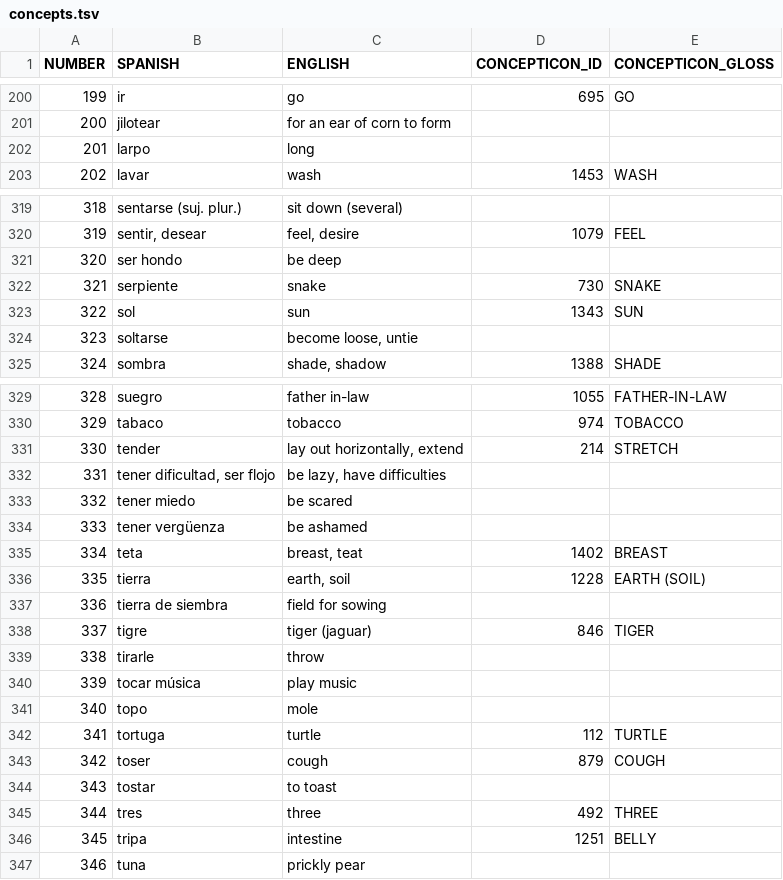
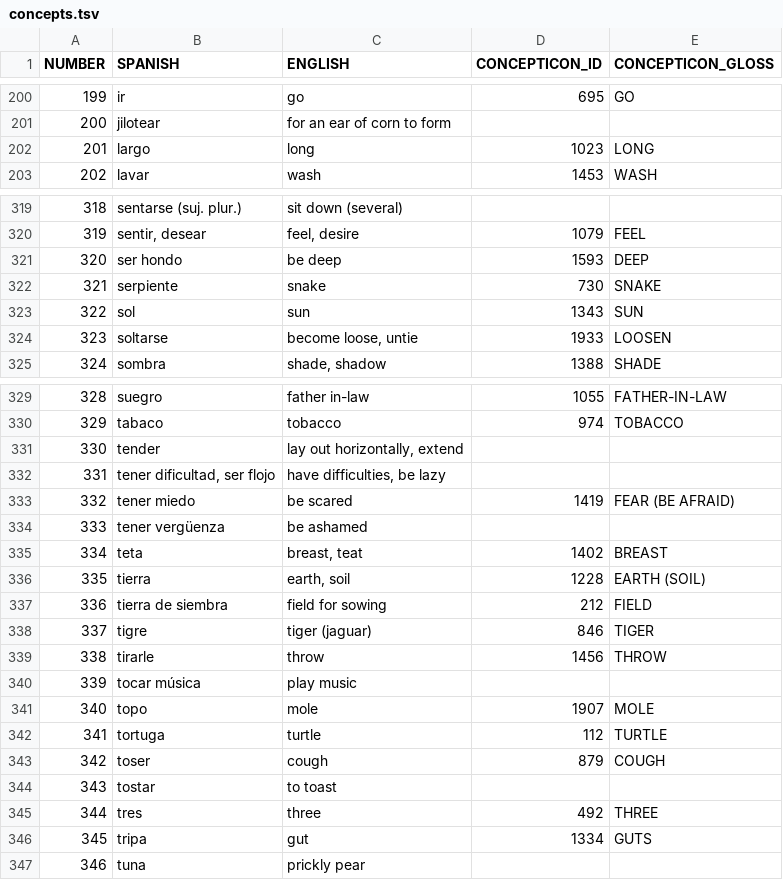
Before and after one commit to lexibank/lionnetyotonahua, a TSV file: etc/concepts.tsv, drawn as a sheet; only a part is shown, gaps mark what is left out; the diff covers the shown part only.

Commit message:
Update concepts.tsv

```diff
--- a/etc/concepts.tsv
+++ b/etc/concepts.tsv
@@ -201,3 +201,3 @@ NUMBER	SPANISH	ENGLISH	CONCEPTICON_ID	CONCEPTICON_GLOSS
 200	jilotear	for an ear of corn to form		
-201	larpo	long		
+201	largo	long	1023	LONG
 202	lavar	wash	1453	WASH
@@ -320,6 +320,6 @@ NUMBER	SPANISH	ENGLISH	CONCEPTICON_ID	CONCEPTICON_GLOSS
 319	sentir, desear	feel, desire	1079	FEEL
-320	ser hondo	be deep		
+320	ser hondo	be deep	1593	DEEP
 321	serpiente	snake	730	SNAKE
 322	sol	sun	1343	SUN
-323	soltarse	become loose, untie		
+323	soltarse	become loose, untie	1933	LOOSEN
 324	sombra	shade, shadow	1388	SHADE
@@ -330,5 +330,5 @@ NUMBER	SPANISH	ENGLISH	CONCEPTICON_ID	CONCEPTICON_GLOSS
 329	tabaco	tobacco	974	TOBACCO
-330	tender	lay out horizontally, extend	214	STRETCH
-331	tener dificultad, ser flojo	be lazy, have difficulties		
-332	tener miedo	be scared		
+330	tender	lay out horizontally, extend		
+331	tener dificultad, ser flojo	have difficulties, be lazy		
+332	tener miedo	be scared	1419	FEAR (BE AFRAID)
 333	tener vergüenza	be ashamed		
@@ -336,7 +336,7 @@ NUMBER	SPANISH	ENGLISH	CONCEPTICON_ID	CONCEPTICON_GLOSS
 335	tierra	earth, soil	1228	EARTH (SOIL)
-336	tierra de siembra	field for sowing		
+336	tierra de siembra	field for sowing	212	FIELD
 337	tigre	tiger (jaguar)	846	TIGER
-338	tirarle	throw		
+338	tirarle	throw	1456	THROW
 339	tocar música	play music		
-340	topo	mole		
+340	topo	mole	1907	MOLE
 341	tortuga	turtle	112	TURTLE
@@ -345,3 +345,3 @@ NUMBER	SPANISH	ENGLISH	CONCEPTICON_ID	CONCEPTICON_GLOSS
 344	tres	three	492	THREE
-345	tripa	intestine	1251	BELLY
+345	tripa	gut	1334	GUTS
 346	tuna	prickly pear		
```
Also changed, not shown: 71 edited cells elsewhere in this file.
